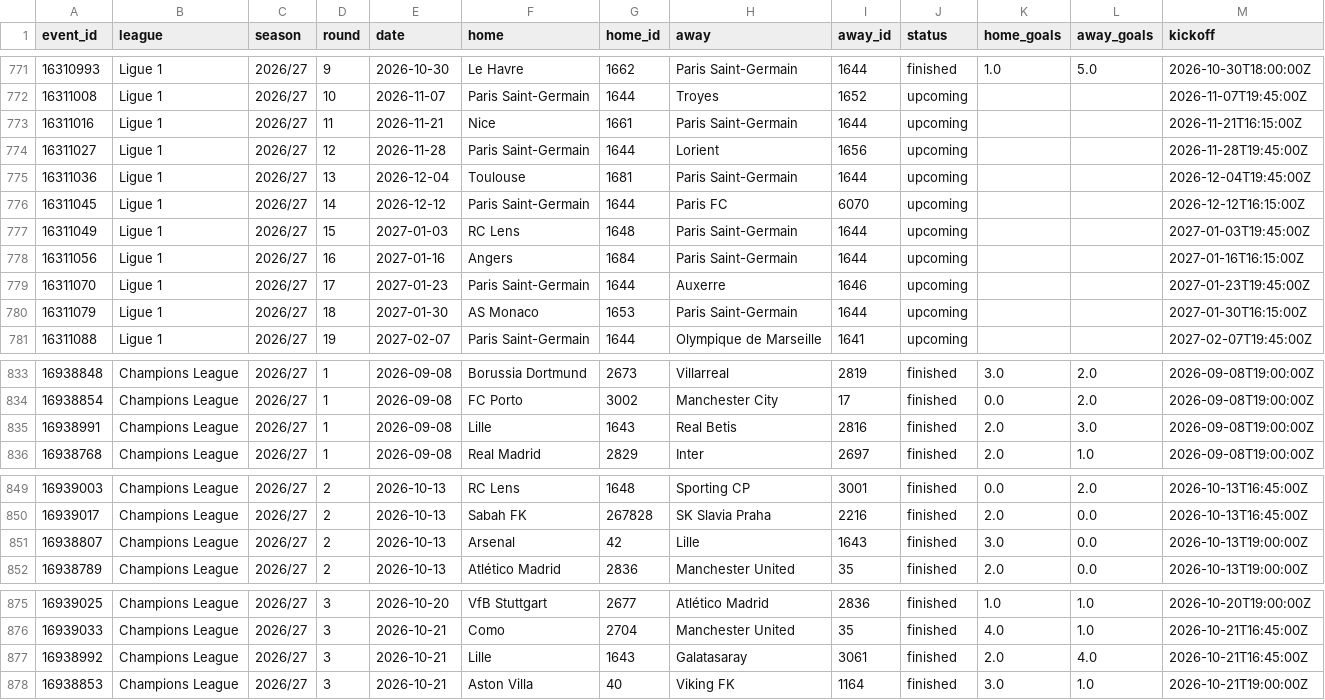
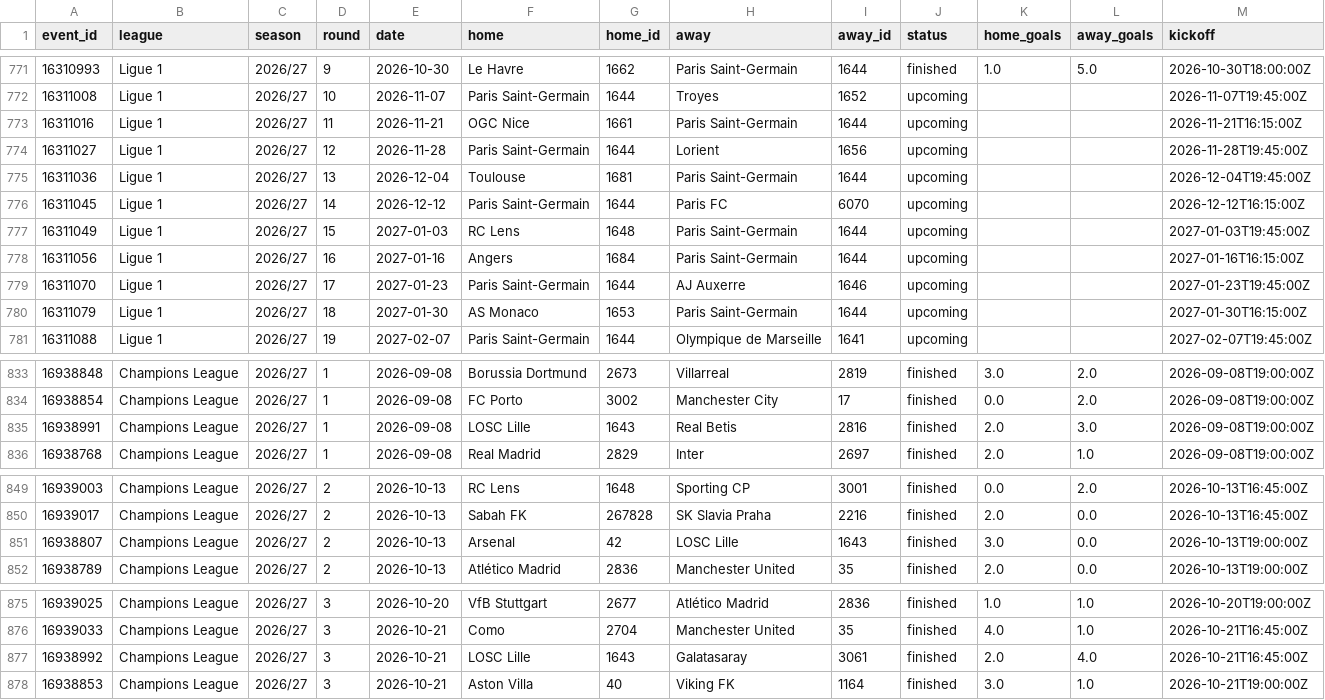
Before and after one commit to Sharone-12/Footy, a CSV file: data/processed/matches_26_27.csv, drawn as a sheet; only a part is shown, gaps mark what is left out; the diff covers the shown part only.

```diff
--- a/data/processed/matches_26_27.csv
+++ b/data/processed/matches_26_27.csv
@@ -772,3 +772,3 @@ event_id,league,season,round,date,home,home_id,away,away_id,status,home_goals,aw
 16311008,Ligue 1,2026/27,10,2026-11-07,Paris Saint-Germain,1644,Troyes,1652,upcoming,,,2026-11-07T19:45:00Z
-16311016,Ligue 1,2026/27,11,2026-11-21,Nice,1661,Paris Saint-Germain,1644,upcoming,,,2026-11-21T16:15:00Z
+16311016,Ligue 1,2026/27,11,2026-11-21,OGC Nice,1661,Paris Saint-Germain,1644,upcoming,,,2026-11-21T16:15:00Z
 16311027,Ligue 1,2026/27,12,2026-11-28,Paris Saint-Germain,1644,Lorient,1656,upcoming,,,2026-11-28T19:45:00Z
@@ -778,3 +778,3 @@ event_id,league,season,round,date,home,home_id,away,away_id,status,home_goals,aw
 16311056,Ligue 1,2026/27,16,2027-01-16,Angers,1684,Paris Saint-Germain,1644,upcoming,,,2027-01-16T16:15:00Z
-16311070,Ligue 1,2026/27,17,2027-01-23,Paris Saint-Germain,1644,Auxerre,1646,upcoming,,,2027-01-23T19:45:00Z
+16311070,Ligue 1,2026/27,17,2027-01-23,Paris Saint-Germain,1644,AJ Auxerre,1646,upcoming,,,2027-01-23T19:45:00Z
 16311079,Ligue 1,2026/27,18,2027-01-30,AS Monaco,1653,Paris Saint-Germain,1644,upcoming,,,2027-01-30T16:15:00Z
@@ -834,3 +834,3 @@ event_id,league,season,round,date,home,home_id,away,away_id,status,home_goals,aw
 16938854,Champions League,2026/27,1,2026-09-08,FC Porto,3002,Manchester City,17,finished,0.0,2.0,2026-09-08T19:00:00Z
-16938991,Champions League,2026/27,1,2026-09-08,Lille,1643,Real Betis,2816,finished,2.0,3.0,2026-09-08T19:00:00Z
+16938991,Champions League,2026/27,1,2026-09-08,LOSC Lille,1643,Real Betis,2816,finished,2.0,3.0,2026-09-08T19:00:00Z
 16938768,Champions League,2026/27,1,2026-09-08,Real Madrid,2829,Inter,2697,finished,2.0,1.0,2026-09-08T19:00:00Z
@@ -850,3 +850,3 @@ event_id,league,season,round,date,home,home_id,away,away_id,status,home_goals,aw
 16939017,Champions League,2026/27,2,2026-10-13,Sabah FK,267828,SK Slavia Praha,2216,finished,2.0,0.0,2026-10-13T16:45:00Z
-16938807,Champions League,2026/27,2,2026-10-13,Arsenal,42,Lille,1643,finished,3.0,0.0,2026-10-13T19:00:00Z
+16938807,Champions League,2026/27,2,2026-10-13,Arsenal,42,LOSC Lille,1643,finished,3.0,0.0,2026-10-13T19:00:00Z
 16938789,Champions League,2026/27,2,2026-10-13,Atlético Madrid,2836,Manchester United,35,finished,2.0,0.0,2026-10-13T19:00:00Z
@@ -876,3 +876,3 @@ event_id,league,season,round,date,home,home_id,away,away_id,status,home_goals,aw
 16939033,Champions League,2026/27,3,2026-10-21,Como,2704,Manchester United,35,finished,4.0,1.0,2026-10-21T16:45:00Z
-16938992,Champions League,2026/27,3,2026-10-21,Lille,1643,Galatasaray,3061,finished,2.0,4.0,2026-10-21T16:45:00Z
+16938992,Champions League,2026/27,3,2026-10-21,LOSC Lille,1643,Galatasaray,3061,finished,2.0,4.0,2026-10-21T16:45:00Z
 16938853,Champions League,2026/27,3,2026-10-21,Aston Villa,40,Viking FK,1164,finished,3.0,1.0,2026-10-21T19:00:00Z
```
Also changed, not shown: 24 edited cells elsewhere in this file, data/processed/players_26_27.csv, 1 other file.
